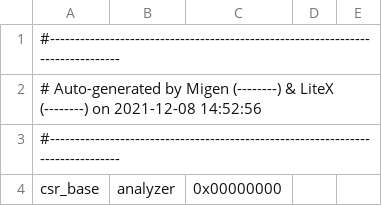
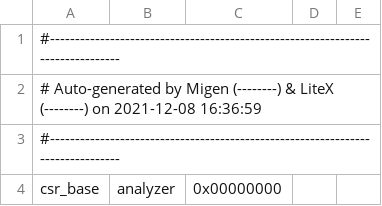
Before and after one commit to mkj/microwatt, a CSV file: litescope/generated/orangecrab-85-0.2/csr.csv, drawn as a sheet; only a part is shown.

Commit message:
litescope fix csr.csv and analyzer.csv dest
They now are built to the generated dir

```diff
--- a/litescope/generated/orangecrab-85-0.2/csr.csv
+++ b/litescope/generated/orangecrab-85-0.2/csr.csv
@@ -1,3 +1,3 @@
 #--------------------------------------------------------------------------------
-# Auto-generated by Migen (--------) & LiteX (--------) on 2021-12-08 14:52:56
+# Auto-generated by Migen (--------) & LiteX (--------) on 2021-12-08 16:36:59
 #--------------------------------------------------------------------------------
```
Also changed, not shown: 6 other files.
